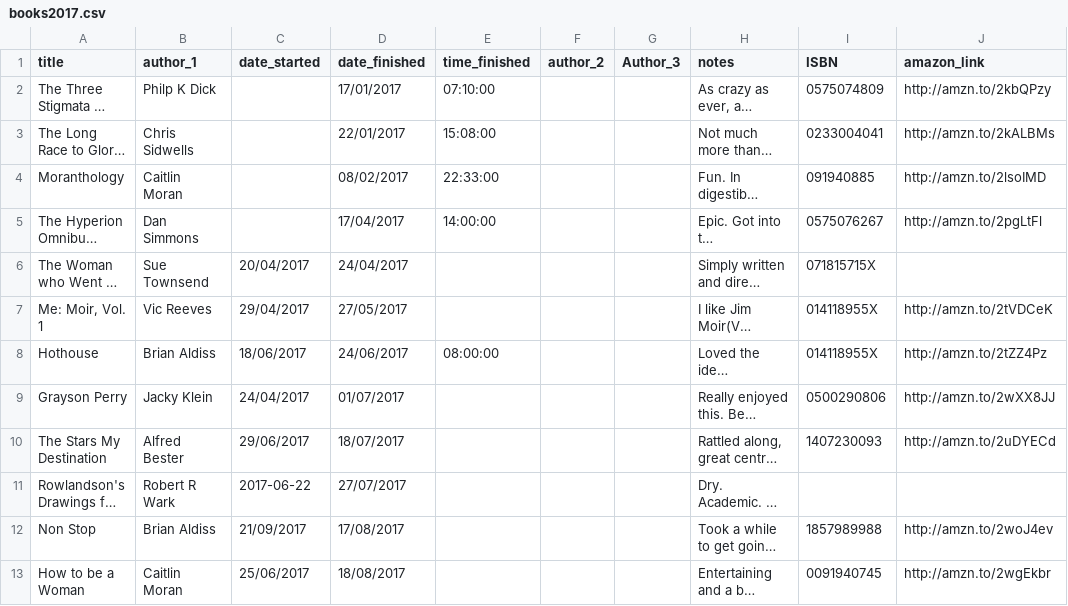
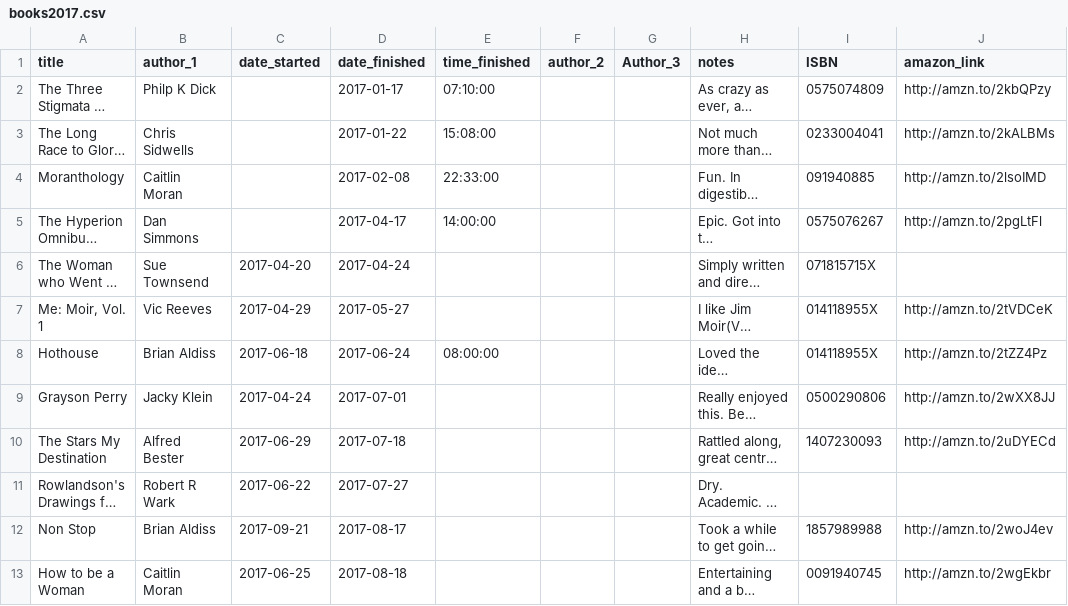
Before and after one commit to kjmears/kjmears.github.io, a CSV file: _data/books/books2017.csv, drawn as a sheet; only a part is shown; long unchanged cells end in …; the diff names each change by its address in the sheet, - before the commit and + after, or states it on an @@ line.

Commit message:
Better date format

```diff
--- a/_data/books/books2017.csv
+++ b/_data/books/books2017.csv
-D2 (date_finished): 17/01/2017
+D2 (date_finished): 2017-01-17
-D3 (date_finished): 22/01/2017
+D3 (date_finished): 2017-01-22
-D4 (date_finished): 08/02/2017
+D4 (date_finished): 2017-02-08
-D5 (date_finished): 17/04/2017
+D5 (date_finished): 2017-04-17
-C6 (date_started): 20/04/2017
+C6 (date_started): 2017-04-20
-D6 (date_finished): 24/04/2017
+D6 (date_finished): 2017-04-24
-C7 (date_started): 29/04/2017
+C7 (date_started): 2017-04-29
-D7 (date_finished): 27/05/2017
+D7 (date_finished): 2017-05-27
-C8 (date_started): 18/06/2017
+C8 (date_started): 2017-06-18
-D8 (date_finished): 24/06/2017
+D8 (date_finished): 2017-06-24
-C9 (date_started): 24/04/2017
+C9 (date_started): 2017-04-24
-D9 (date_finished): 01/07/2017
+D9 (date_finished): 2017-07-01
-C10 (date_started): 29/06/2017
+C10 (date_started): 2017-06-29
-D10 (date_finished): 18/07/2017
+D10 (date_finished): 2017-07-18
-D11 (date_finished): 27/07/2017
+D11 (date_finished): 2017-07-27
-C12 (date_started): 21/09/2017
+C12 (date_started): 2017-09-21
-D12 (date_finished): 17/08/2017
+D12 (date_finished): 2017-08-17
-C13 (date_started): 25/06/2017
+C13 (date_started): 2017-06-25
-D13 (date_finished): 18/08/2017
+D13 (date_finished): 2017-08-18
```
Also changed, not shown: 1 other file.
